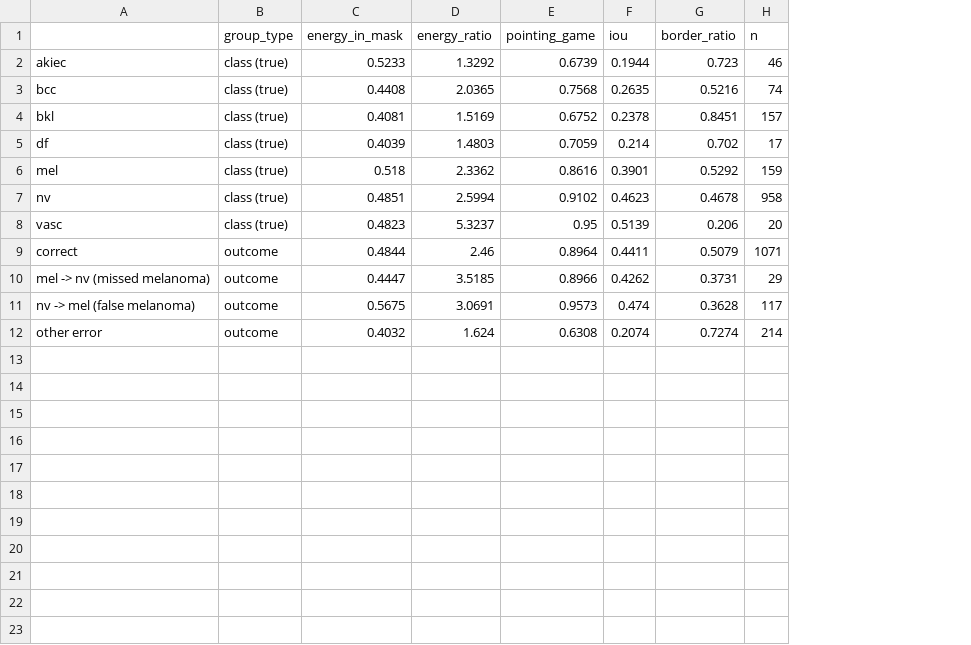
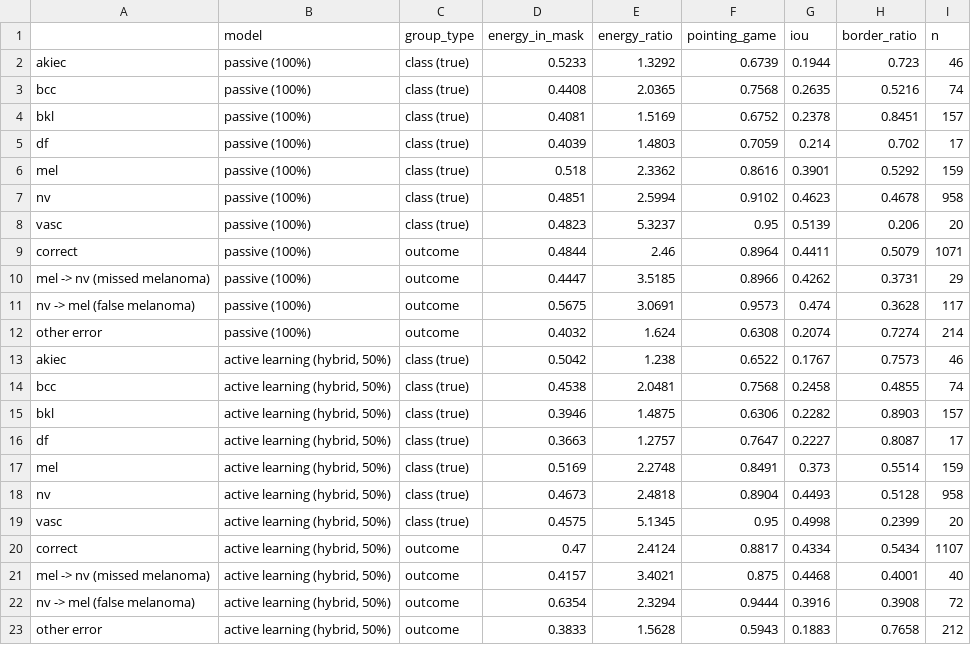
Before and after one commit to CarolinaGarrido18/Dermoscopy_Copilot, a CSV file: results/tables/gradcam_by_group.csv, drawn as a sheet; the diff names each change by its address in the sheet, - before the commit and + after, or states it on an @@ line.

Commit message:
Final  system: final active learning model used by referral and Grad-CAM

```diff
--- a/results/tables/gradcam_by_group.csv
+++ b/results/tables/gradcam_by_group.csv
+column B (model), rows 2-12: all passive (100%)
+row 13: akiec | active learning (hybrid, 50%) | class (true) | 0.5042 | 1.238 | 0.6522 | 0.1767 | 0.7573 | 46
+row 14: bcc | active learning (hybrid, 50%) | class (true) | 0.4538 | 2.0481 | 0.7568 | 0.2458 | 0.4855 | 74
+row 15: bkl | active learning (hybrid, 50%) | class (true) | 0.3946 | 1.4875 | 0.6306 | 0.2282 | 0.8903 | 157
+row 16: df | active learning (hybrid, 50%) | class (true) | 0.3663 | 1.2757 | 0.7647 | 0.2227 | 0.8087 | 17
+row 17: mel | active learning (hybrid, 50%) | class (true) | 0.5169 | 2.2748 | 0.8491 | 0.373 | 0.5514 | 159
+row 18: nv | active learning (hybrid, 50%) | class (true) | 0.4673 | 2.4818 | 0.8904 | 0.4493 | 0.5128 | 958
+row 19: vasc | active learning (hybrid, 50%) | class (true) | 0.4575 | 5.1345 | 0.95 | 0.4998 | 0.2399 | 20
+row 20: correct | active learning (hybrid, 50%) | outcome | 0.47 | 2.4124 | 0.8817 | 0.4334 | 0.5434 | 1107
+row 21: mel -> nv (missed melanoma) | active learning (hybrid, 50%) | outcome | 0.4157 | 3.4021 | 0.875 | 0.4468 | 0.4001 | 40
+row 22: nv -> mel (false melanoma) | active learning (hybrid, 50%) | outcome | 0.6354 | 2.3294 | 0.9444 | 0.3916 | 0.3908 | 72
+row 23: other error | active learning (hybrid, 50%) | outcome | 0.3833 | 1.5628 | 0.5943 | 0.1883 | 0.7658 | 212
```
Also changed, not shown: results/tables/hitl_annotator_quality.csv, results/tables/hitl_majority_vs_single.csv, 56 other files.
